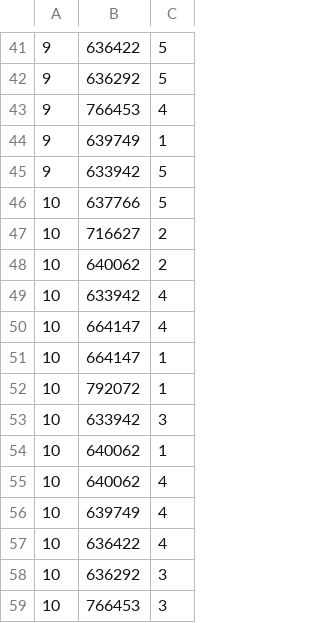
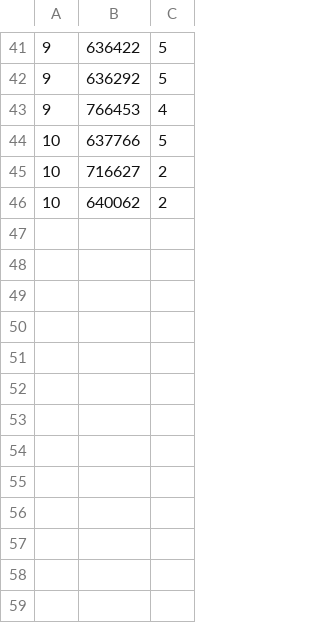
Before and after one commit to Per-Starke/NutritionRecSys, a CSV file: Data/ratings.csv, drawn as a sheet; only a part is shown, gaps mark what is left out.

Commit message:
ratings to try around with

```diff
--- a/Data/ratings.csv
+++ b/Data/ratings.csv
@@ -43,4 +43,2 @@
 9, 766453, 4
-9, 639749, 1
-9, 633942, 5
 10, 637766, 5
@@ -48,12 +46 @@
 10, 640062, 2
-10, 633942, 4
-10, 664147, 4
-10, 664147, 1
-10, 792072, 1
-10, 633942, 3
-10, 640062, 1
-10, 640062, 4
-10, 639749, 4
-10, 636422, 4
-10, 636292, 3
-10, 766453, 3
```
